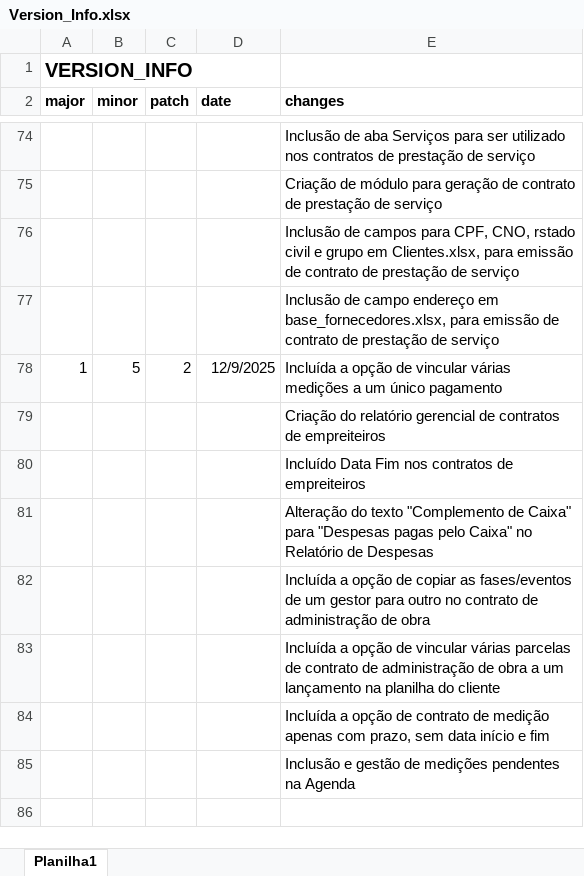
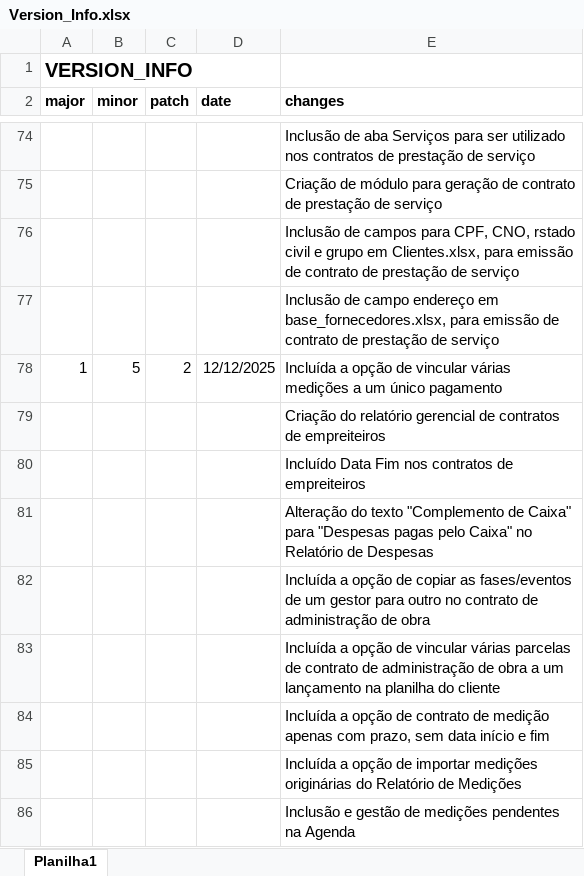
Before and after one commit to Emgalves/Sistema-Financeiro, an Excel workbook: Version_Info.xlsx, sheet Planilha1, drawn as a sheet; only a part is shown, gaps mark what is left out; values as stored, in another font and other column widths than the file's, no borders; the diff names each change by its address in the sheet, - before the commit and + after, or states it on an @@ line.

Commit message:
Update Version_Info.xlsx

```diff
--- a/Version_Info.xlsx (sheet Planilha1)
+++ b/Version_Info.xlsx (sheet Planilha1)
-D78 (date): 12/9/2025
+D78 (date): 12/12/2025
+row 85:  |  |  |  | Incluída a opção de importar medições originárias do Relatório de Medições
```
